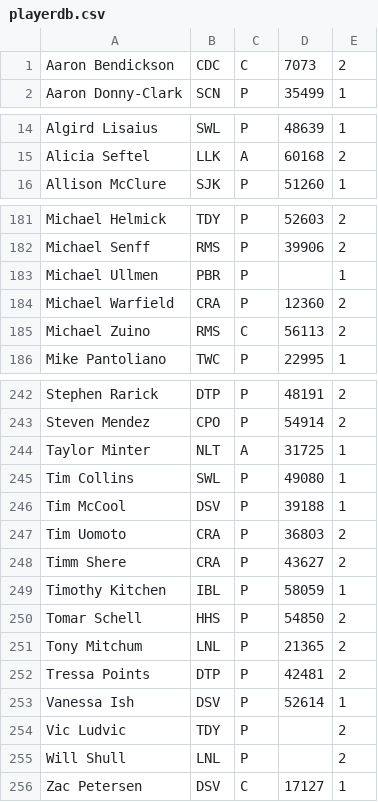
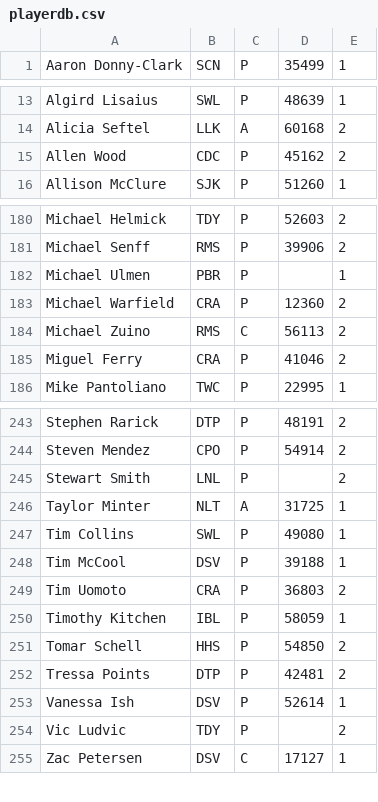
Before and after one commit to mondaynightpinball/data-archive, a CSV file: season-11/playerdb.csv, drawn as a sheet; only a part is shown, gaps mark what is left out; the diff covers the shown part only.

Commit message:
Preseason update

```diff
--- a/season-11/playerdb.csv
+++ b/season-11/playerdb.csv
@@ -1,2 +1 @@
-Aaron Bendickson,CDC,C,7073,2
 Aaron Donny-Clark,SCN,P,35499,1
@@ -15,2 +14,3 @@ Algird Lisaius,SWL,P,48639,1
 Alicia Seftel,LLK,A,60168,2
+Allen Wood,CDC,P,45162,2
 Allison McClure,SJK,P,51260,1
@@ -182,5 +181,6 @@ Michael Helmick,TDY,P,52603,2
 Michael Senff,RMS,P,39906,2
-Michael Ullmen,PBR,P,,1
+Michael Ulmen,PBR,P,,1
 Michael Warfield,CRA,P,12360,2
 Michael Zuino,RMS,C,56113,2
+Miguel Ferry,CRA,P,41046,2
 Mike Pantoliano,TWC,P,22995,1
@@ -243,2 +244,3 @@ Stephen Rarick,DTP,P,48191,2
 Steven Mendez,CPO,P,54914,2
+Stewart Smith,LNL,P,,2
 Taylor Minter,NLT,A,31725,1
@@ -247,6 +249,4 @@ Tim McCool,DSV,P,39188,1
 Tim Uomoto,CRA,P,36803,2
-Timm Shere,CRA,P,43627,2
 Timothy Kitchen,IBL,P,58059,1
 Tomar Schell,HHS,P,54850,2
-Tony Mitchum,LNL,P,21365,2
 Tressa Points,DTP,P,42481,2
@@ -254,3 +254,2 @@ Vanessa Ish,DSV,P,52614,1
 Vic Ludvic,TDY,P,,2
-Will Shull,LNL,P,,2
 Zac Petersen,DSV,C,17127,1
```
Also changed, not shown: 1 added row, 1 removed row and 4 edited cells elsewhere in this file.
